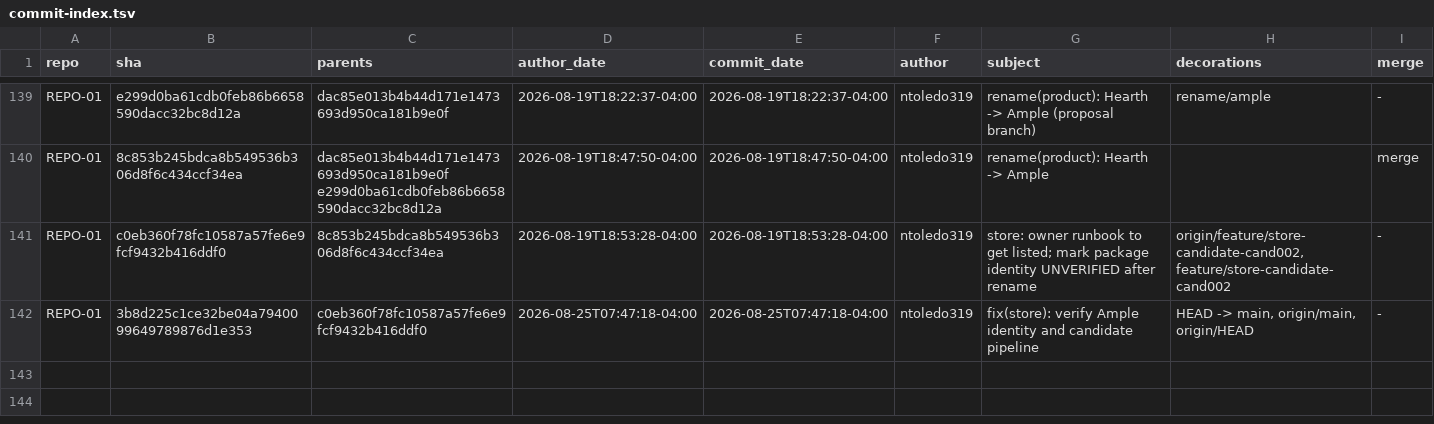
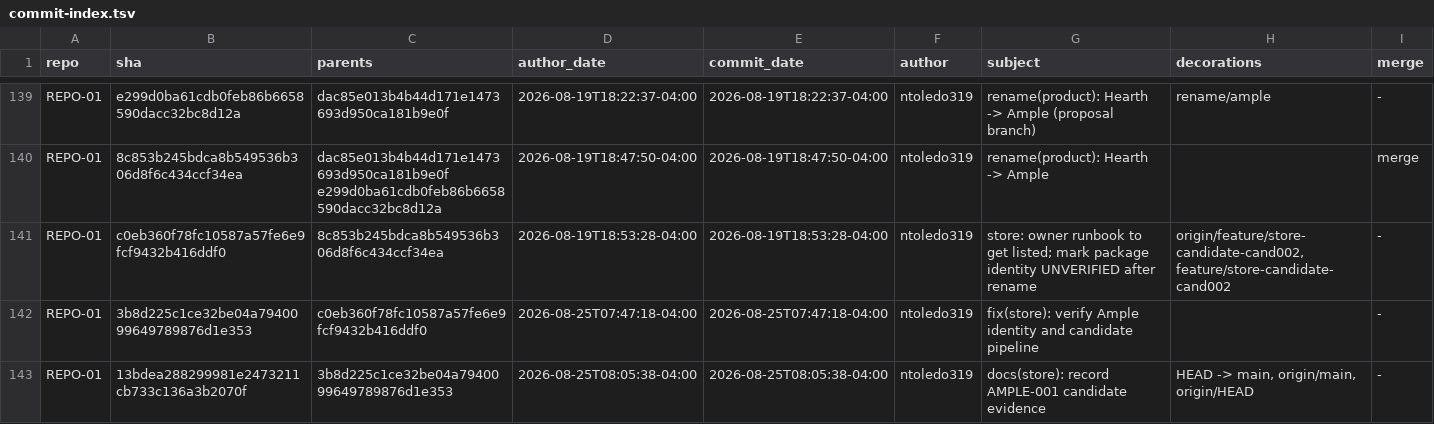
Before and after one commit to ntoledo319/Mindful-Organizer, a TSV file: docs/project/history/commit-index.tsv, drawn as a sheet; only a part is shown, gaps mark what is left out.

Commit message:
docs(store): harden AMPLE-001 owner handoff

```diff
--- a/docs/project/history/commit-index.tsv
+++ b/docs/project/history/commit-index.tsv
@@ -141,2 +141,3 @@ REPO-01	8c853b245bdca8b549536b306d8f6c434ccf34ea	dac85e013b4b44d171e1473693d950c
 REPO-01	c0eb360f78fc10587a57fe6e9fcf9432b416ddf0	8c853b245bdca8b549536b306d8f6c434ccf34ea	2026-08-19T18:53:28-04:00	2026-08-19T18:53:28-04:00	ntoledo319	store: owner runbook to get listed; mark package identity UNVERIFIED after rename	origin/feature/store-candidate-cand002, feature/store-candidate-cand002	-
-REPO-01	3b8d225c1ce32be04a7940099649789876d1e353	c0eb360f78fc10587a57fe6e9fcf9432b416ddf0	2026-08-25T07:47:18-04:00	2026-08-25T07:47:18-04:00	ntoledo319	fix(store): verify Ample identity and candidate pipeline	HEAD -> main, origin/main, origin/HEAD	-
+REPO-01	3b8d225c1ce32be04a7940099649789876d1e353	c0eb360f78fc10587a57fe6e9fcf9432b416ddf0	2026-08-25T07:47:18-04:00	2026-08-25T07:47:18-04:00	ntoledo319	fix(store): verify Ample identity and candidate pipeline		-
+REPO-01	13bdea288299981e2473211cb733c136a3b2070f	3b8d225c1ce32be04a7940099649789876d1e353	2026-08-25T08:05:38-04:00	2026-08-25T08:05:38-04:00	ntoledo319	docs(store): record AMPLE-001 candidate evidence	HEAD -> main, origin/main, origin/HEAD	-
```
Also changed, not shown: 18 other files.
